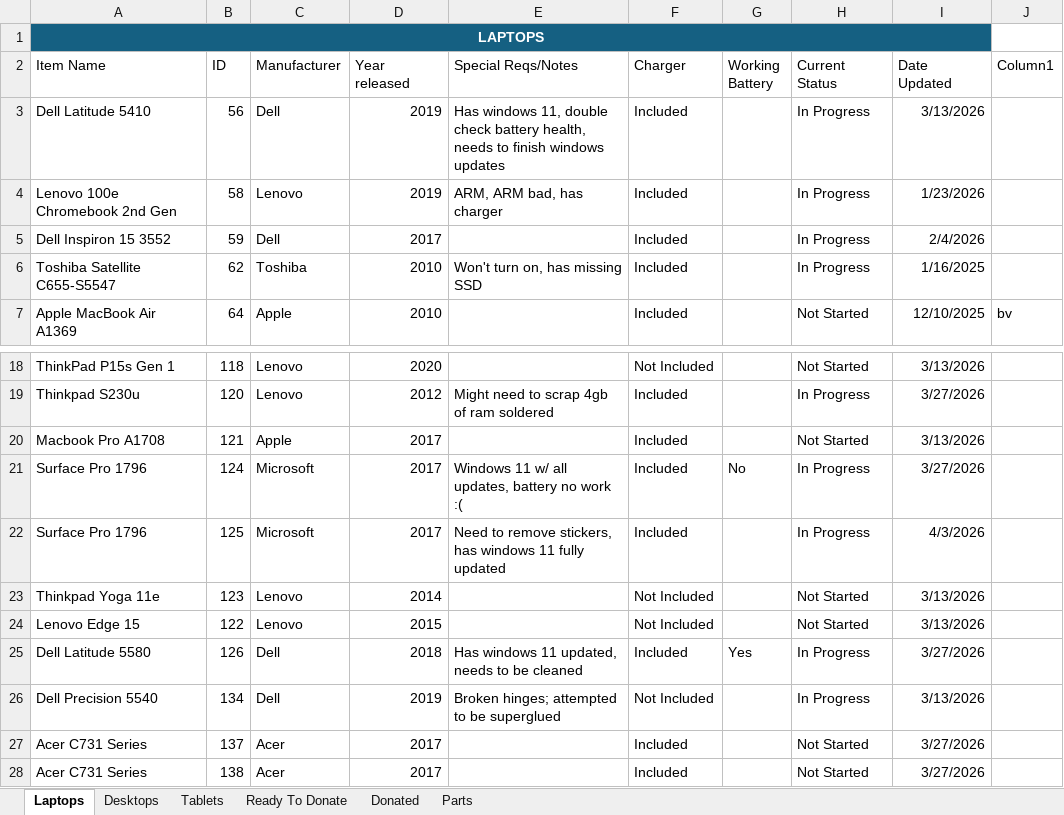
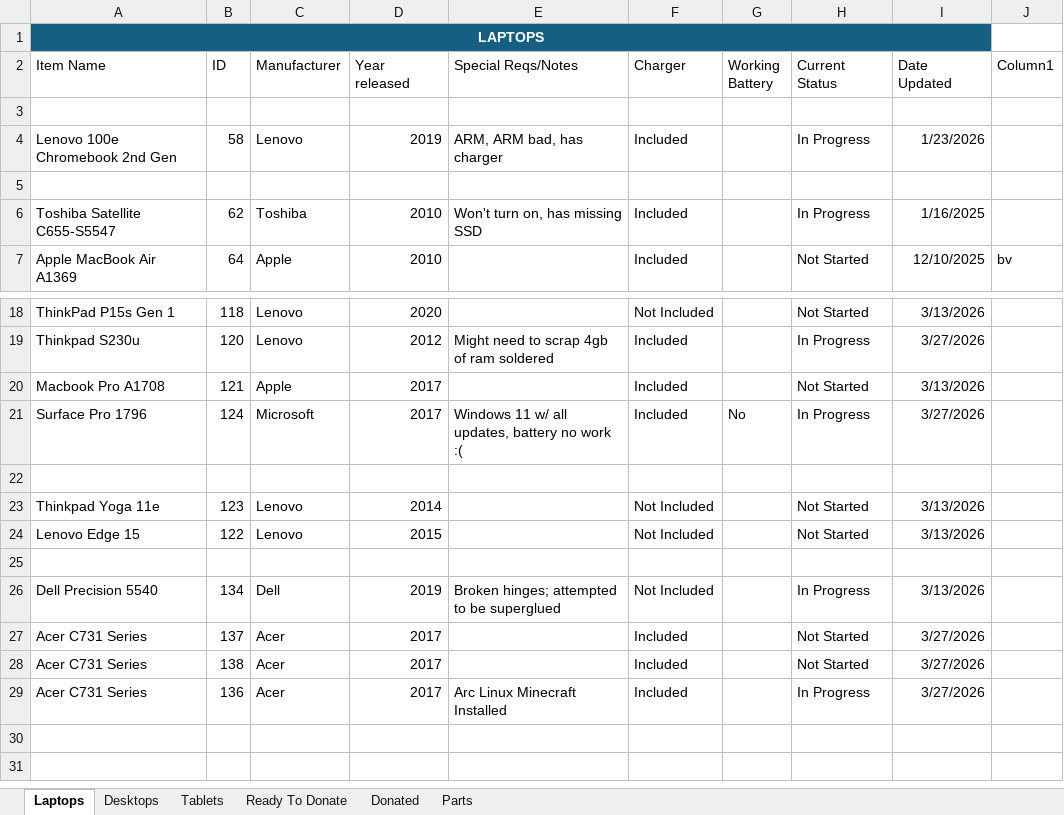
Before and after one commit to BinaryHeartUS/Inventory-System, an Excel workbook: data/OldInventorySystem.xlsx, sheet Laptops, drawn as a sheet; only a part is shown, gaps mark what is left out; the shorter side is filled out with more unchanged rows; values as stored, in another font and other column widths than the file's, no borders; table styles not drawn; the diff names each change by its address in the sheet, - before the commit and + after, or states it on an @@ line.

```diff
--- a/data/OldInventorySystem.xlsx (sheet Laptops)
+++ b/data/OldInventorySystem.xlsx (sheet Laptops)
-row 3: Dell Latitude 5410 | 56 | Dell | 2019 | Has windows 11, double check battery health, needs to finish windows updates | Included |  | In Progress | 3/13/2026
+row 3: (empty)
-row 5: Dell Inspiron 15 3552 | 59 | Dell | 2017 |  | Included |  | In Progress | 2/4/2026
+row 5: (empty)
-row 22: Surface Pro 1796 | 125 | Microsoft | 2017 | Need to remove stickers, has windows 11 fully updated | Included |  | In Progress | 4/3/2026
+row 22: (empty)
-row 25: Dell Latitude 5580 | 126 | Dell | 2018 | Has windows 11 updated, needs to be cleaned | Included | Yes | In Progress | 3/27/2026
+row 25: (empty)
```
Also changed, not shown: sheet Desktops, sheet Donated, 15 other files.
